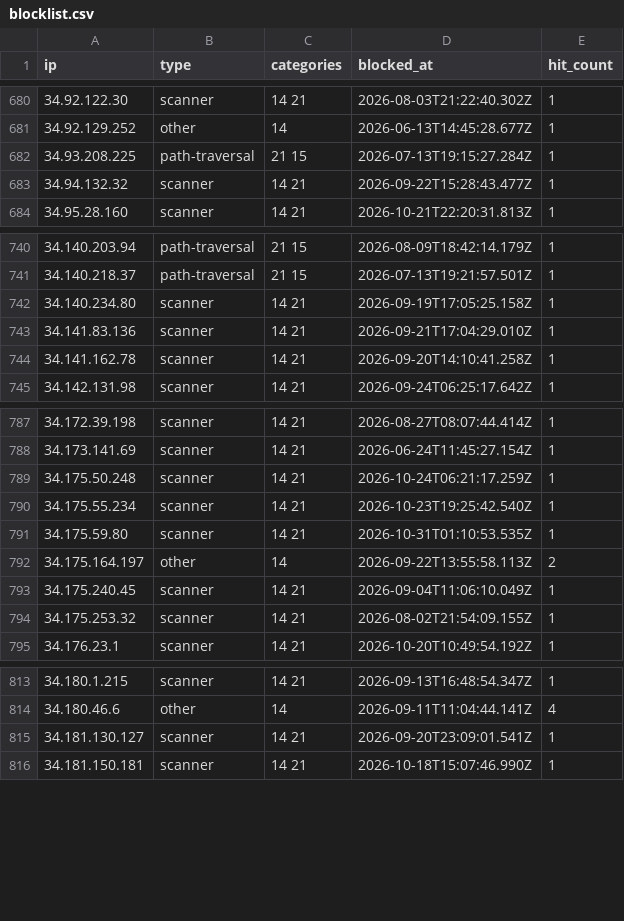
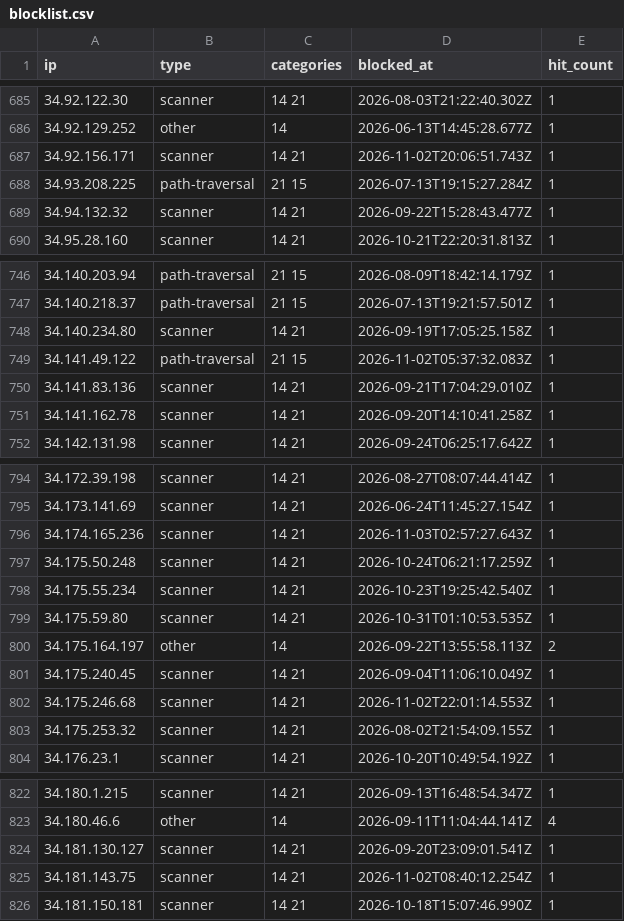
Before and after one commit to zenmorro/Scanner-List, a CSV file: blocklist.csv, drawn as a sheet; only a part is shown, gaps mark what is left out; the diff covers the shown part only.

```diff
--- a/blocklist.csv
+++ b/blocklist.csv
@@ -681,2 +686,3 @@ ip,type,categories,blocked_at,hit_count
 34.92.129.252,other,14,2026-06-13T14:45:28.677Z,1
+34.92.156.171,scanner,14 21,2026-11-02T20:06:51.743Z,1
 34.93.208.225,path-traversal,21 15,2026-07-13T19:15:27.284Z,1
@@ -742,2 +748,3 @@ ip,type,categories,blocked_at,hit_count
 34.140.234.80,scanner,14 21,2026-09-19T17:05:25.158Z,1
+34.141.49.122,path-traversal,21 15,2026-11-02T05:37:32.083Z,1
 34.141.83.136,scanner,14 21,2026-09-21T17:04:29.010Z,1
@@ -788,2 +795,3 @@ ip,type,categories,blocked_at,hit_count
 34.173.141.69,scanner,14 21,2026-06-24T11:45:27.154Z,1
+34.174.165.236,scanner,14 21,2026-11-03T02:57:27.643Z,1
 34.175.50.248,scanner,14 21,2026-10-24T06:21:17.259Z,1
@@ -793,2 +801,3 @@ ip,type,categories,blocked_at,hit_count
 34.175.240.45,scanner,14 21,2026-09-04T11:06:10.049Z,1
+34.175.246.68,scanner,14 21,2026-11-02T22:01:14.553Z,1
 34.175.253.32,scanner,14 21,2026-08-02T21:54:09.155Z,1
@@ -815,2 +824,3 @@ ip,type,categories,blocked_at,hit_count
 34.181.130.127,scanner,14 21,2026-09-20T23:09:01.541Z,1
+34.181.143.75,scanner,14 21,2026-11-02T08:40:12.254Z,1
 34.181.150.181,scanner,14 21,2026-10-18T15:07:46.990Z,1
```
Also changed, not shown: 9 added rows elsewhere in this file, 2 other files.
